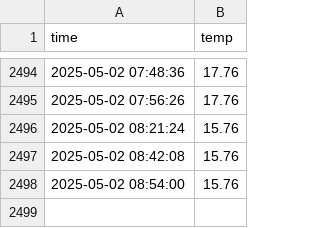
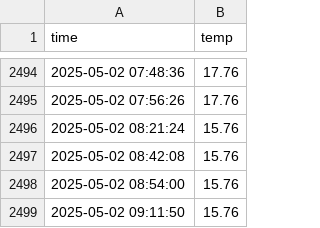
Before and after one commit to KimEulJoong/seoul_weather_5m, a CSV file: seoul_weather.csv, drawn as a sheet; only a part is shown, gaps mark what is left out.

```diff
--- a/seoul_weather.csv
+++ b/seoul_weather.csv
@@ -2498 +2498,2 @@ time,temp
 2025-05-02 08:54:00,15.76
+2025-05-02 09:11:50,15.76
```
